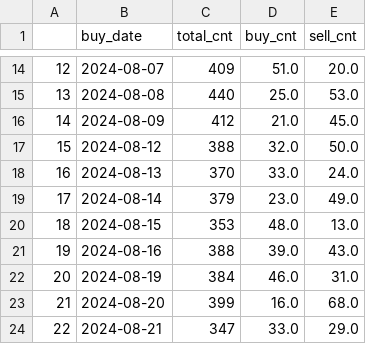
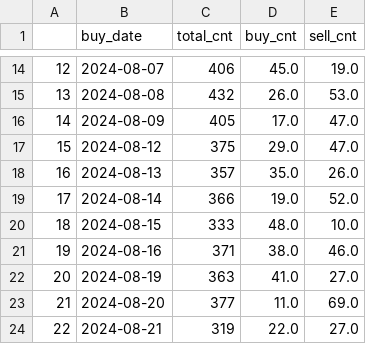
Before and after one commit to joeyrensh/pub_finance, a CSV file: pub_finance/finance/data/cn_trade_detail.csv, drawn as a sheet; only a part is shown, gaps mark what is left out; the diff covers the shown part only.

```diff
--- a/pub_finance/finance/data/cn_trade_detail.csv
+++ b/pub_finance/finance/data/cn_trade_detail.csv
@@ -14,11 +14,11 @@
-12,2024-08-07,409,51.0,20.0
-13,2024-08-08,440,25.0,53.0
-14,2024-08-09,412,21.0,45.0
-15,2024-08-12,388,32.0,50.0
-16,2024-08-13,370,33.0,24.0
-17,2024-08-14,379,23.0,49.0
-18,2024-08-15,353,48.0,13.0
-19,2024-08-16,388,39.0,43.0
-20,2024-08-19,384,46.0,31.0
-21,2024-08-20,399,16.0,68.0
-22,2024-08-21,347,33.0,29.0
+12,2024-08-07,406,45.0,19.0
+13,2024-08-08,432,26.0,53.0
+14,2024-08-09,405,17.0,47.0
+15,2024-08-12,375,29.0,47.0
+16,2024-08-13,357,35.0,26.0
+17,2024-08-14,366,19.0,52.0
+18,2024-08-15,333,48.0,10.0
+19,2024-08-16,371,38.0,46.0
+20,2024-08-19,363,41.0,27.0
+21,2024-08-20,377,11.0,69.0
+22,2024-08-21,319,22.0,27.0
```
Also changed, not shown: 80 edited cells elsewhere in this file, pub_finance/finance/data/cn_top5_pnltrend.csv, pub_finance/finance/data/us_stockdetail_short.csv, 15 other files.
